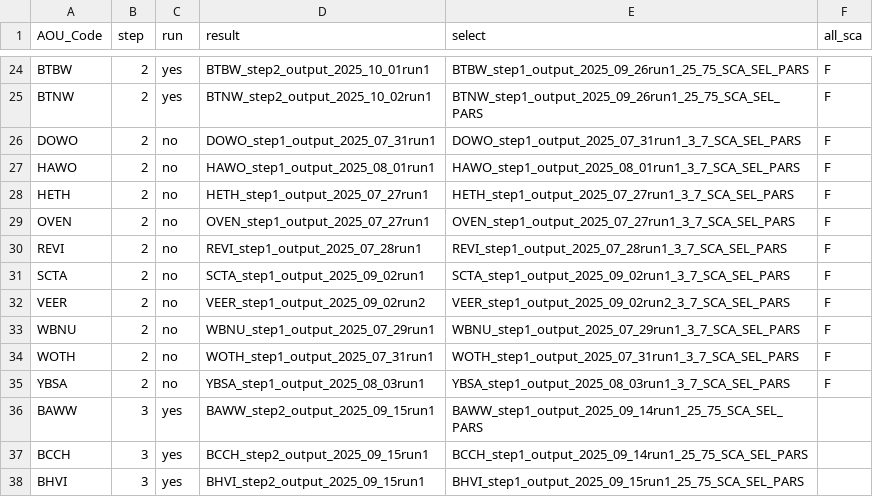
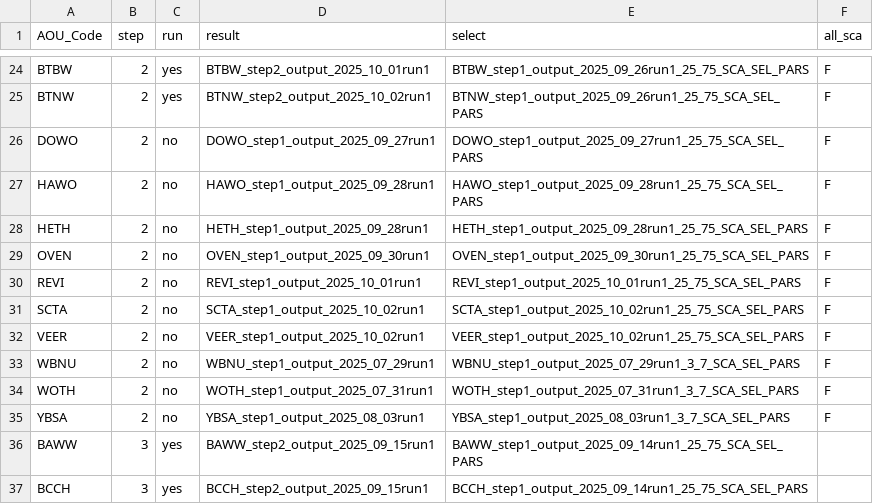
Before and after one commit to br-amaral/NPS_bird, a CSV file: code/fit_model/mod_key.csv, drawn as a sheet; only a part is shown, gaps mark what is left out; the shorter side is filled out with more unchanged rows.

Commit message:
new files

```diff
--- a/code/fit_model/mod_key.csv
+++ b/code/fit_model/mod_key.csv
@@ -25,9 +25,9 @@ BTBW,2,yes,BTBW_step2_output_2025_10_01run1,BTBW_step1_output_2025_09_26run1_25_
 BTNW,2,yes,BTNW_step2_output_2025_10_02run1,BTNW_step1_output_2025_09_26run1_25_75_SCA_SEL_PARS,F
-DOWO,2,no,DOWO_step1_output_2025_07_31run1,DOWO_step1_output_2025_07_31run1_3_7_SCA_SEL_PARS,F
-HAWO,2,no,HAWO_step1_output_2025_08_01run1,HAWO_step1_output_2025_08_01run1_3_7_SCA_SEL_PARS,F
-HETH,2,no,HETH_step1_output_2025_07_27run1,HETH_step1_output_2025_07_27run1_3_7_SCA_SEL_PARS,F
-OVEN,2,no,OVEN_step1_output_2025_07_27run1,OVEN_step1_output_2025_07_27run1_3_7_SCA_SEL_PARS,F
-REVI,2,no,REVI_step1_output_2025_07_28run1,REVI_step1_output_2025_07_28run1_3_7_SCA_SEL_PARS,F
-SCTA,2,no,SCTA_step1_output_2025_09_02run1,SCTA_step1_output_2025_09_02run1_3_7_SCA_SEL_PARS,F
-VEER,2,no,VEER_step1_output_2025_09_02run2,VEER_step1_output_2025_09_02run2_3_7_SCA_SEL_PARS,F
+DOWO,2,no,DOWO_step1_output_2025_09_27run1,DOWO_step1_output_2025_09_27run1_25_75_SCA_SEL_PARS,F
+HAWO,2,no,HAWO_step1_output_2025_09_28run1,HAWO_step1_output_2025_09_28run1_25_75_SCA_SEL_PARS,F
+HETH,2,no,HETH_step1_output_2025_09_28run1,HETH_step1_output_2025_09_28run1_25_75_SCA_SEL_PARS,F
+OVEN,2,no,OVEN_step1_output_2025_09_30run1,OVEN_step1_output_2025_09_30run1_25_75_SCA_SEL_PARS,F
+REVI,2,no,REVI_step1_output_2025_10_01run1,REVI_step1_output_2025_10_01run1_25_75_SCA_SEL_PARS,F
+SCTA,2,no,SCTA_step1_output_2025_10_02run1,SCTA_step1_output_2025_10_02run1_25_75_SCA_SEL_PARS,F
+VEER,2,no,VEER_step1_output_2025_10_02run1,VEER_step1_output_2025_10_02run1_25_75_SCA_SEL_PARS,F
 WBNU,2,no,WBNU_step1_output_2025_07_29run1,WBNU_step1_output_2025_07_29run1_3_7_SCA_SEL_PARS,F
```
